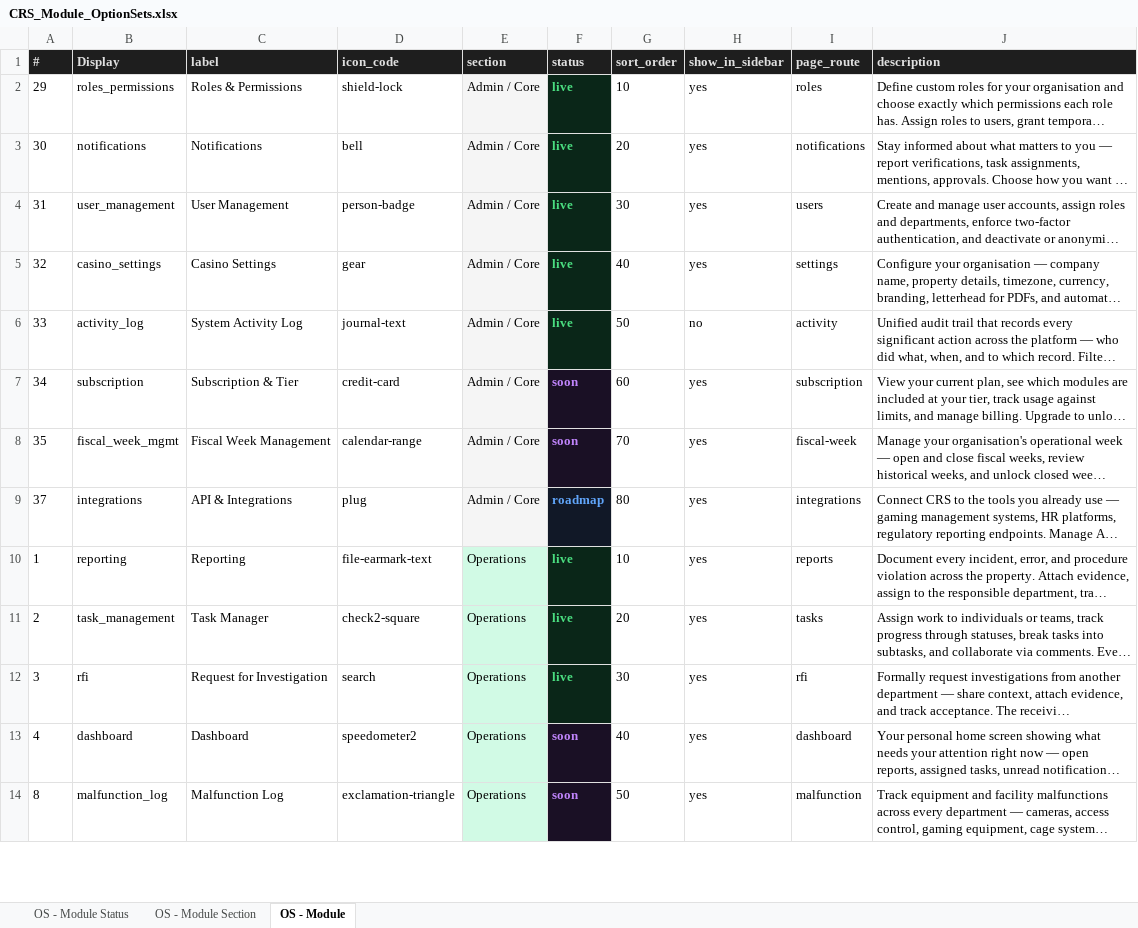
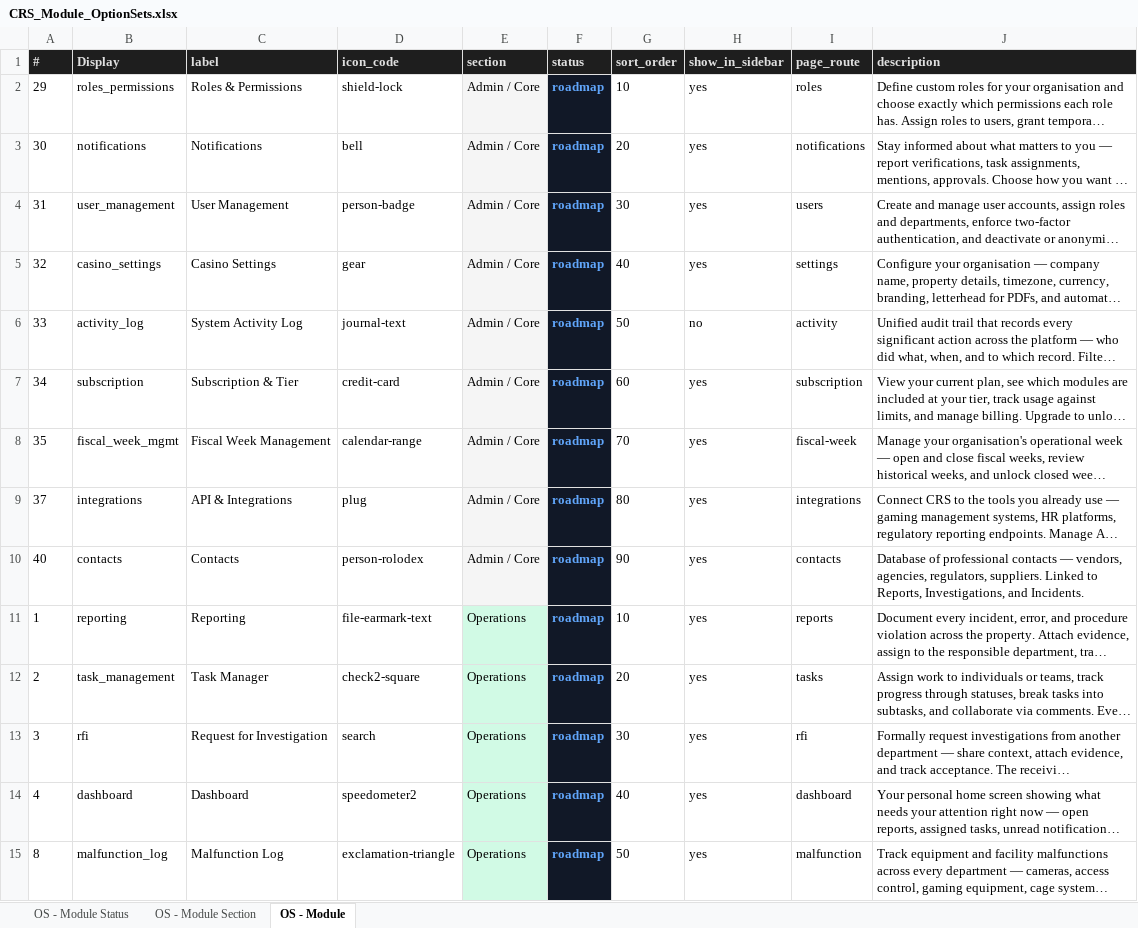
Before and after one commit to vladlen1986/crs-progress, an Excel workbook: data/CRS_Module_OptionSets.xlsx, sheet OS - Module, drawn as a sheet; only a part is shown; long unchanged cells end in …; values as stored, in another font and other column widths than the file's, no borders; addresses are those after the commit; the diff covers the shown part only; the diff names each change by its address in the sheet, - before the commit and + after, or states it on an @@ line.

```diff
--- a/data/CRS_Module_OptionSets.xlsx (sheet OS - Module)
+++ b/data/CRS_Module_OptionSets.xlsx (sheet OS - Module)
-F2:F6 (status): live
+F2:F6 (status): roadmap
-F2:F6 text colour: #4ADE80
+F2:F6 text colour: #60A5FA
-F7:F8 (status): soon
+F7:F8 (status): roadmap
-F7:F8 text colour: #C084FC
+F7:F8 text colour: #60A5FA
+row 10: 40 | contacts | Contacts | person-rolodex | Admin / Core | roadmap | 90 | yes | contacts | Database of professional contacts — vendors, agencies, regulators, suppliers. Linked to Reports, Investigations, and Incidents.
-F11:F13 (status): live
+F11:F13 (status): roadmap
-F11:F13 text colour: #4ADE80
+F11:F13 text colour: #60A5FA
-F14:F15 (status): soon
+F14:F15 (status): roadmap
-F14:F15 text colour: #C084FC
+F14:F15 text colour: #60A5FA
```
Also changed, not shown: 4 added rows, 16 edited cells and cell formats elsewhere in this sheet, 2 other files.
